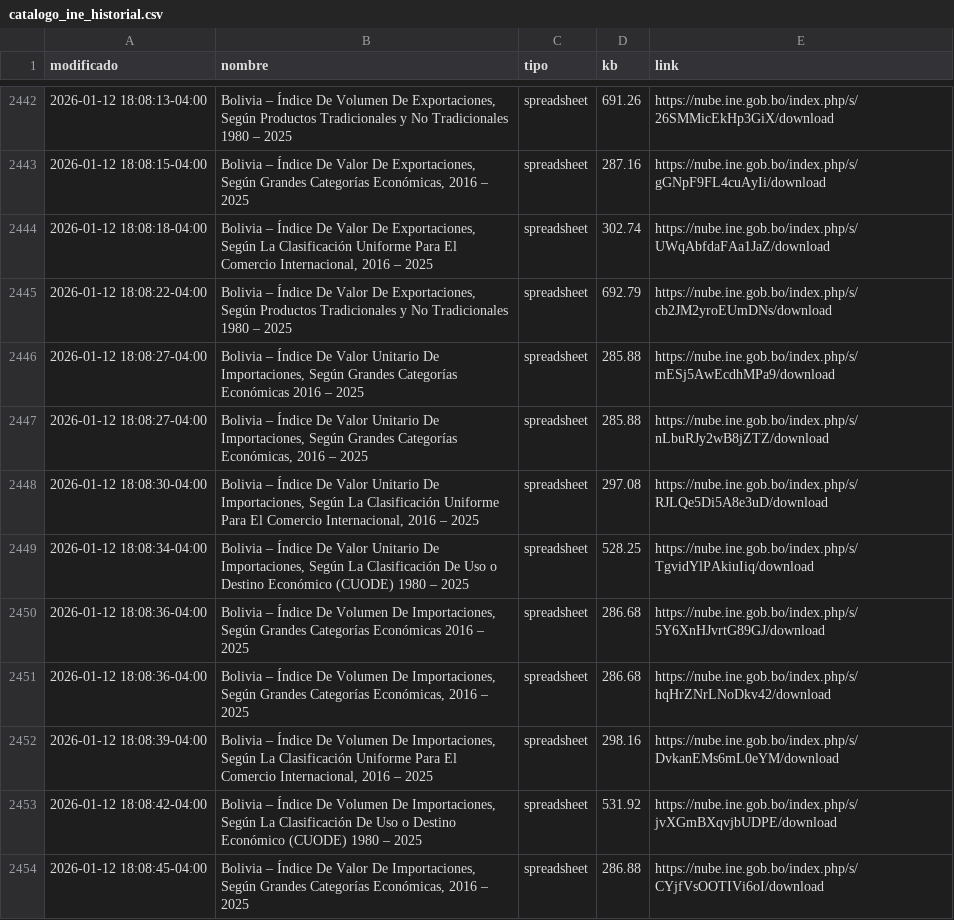
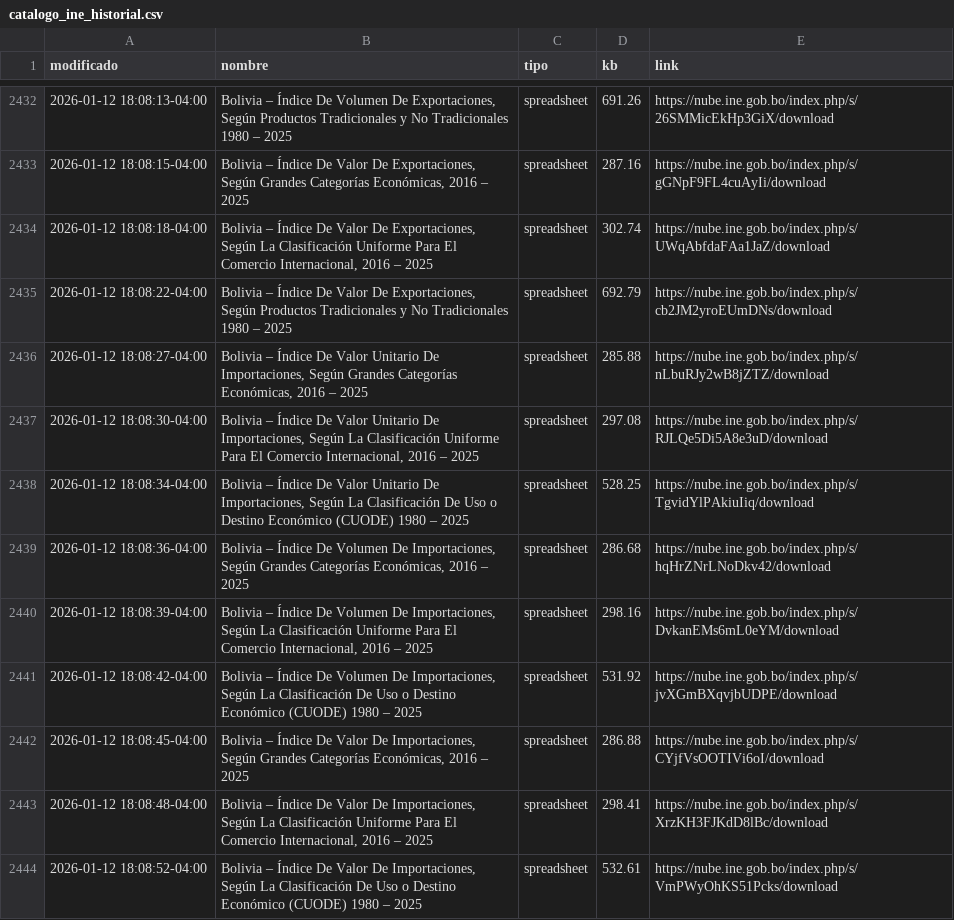
Before and after one commit to mauforonda/catalogo-ine, a CSV file: catalogo_ine_historial.csv, drawn as a sheet; only a part is shown, gaps mark what is left out; the shorter side is filled out with more unchanged rows; removed rows and columns are numbered as before the commit, all else as after; the diff covers the shown part only; the diff names each change by its address in the sheet, - before the commit and + after, or states it on an @@ line.

Commit message:
[skip ci] update

```diff
--- a/catalogo_ine_historial.csv
+++ b/catalogo_ine_historial.csv
-row 2446: 2026-01-12 18:08:27-04:00 | Bolivia – Índice De Valor Unitario De Importaciones, Según Grandes Categorías Económicas 2016 – 2025 | spreadsheet | 285.88 | https://nube.ine.gob.bo/index.php/s/mESj5AwEcdhMPa9/download
-row 2450: 2026-01-12 18:08:36-04:00 | Bolivia – Índice De Volumen De Importaciones, Según Grandes Categorías Económicas 2016 – 2025 | spreadsheet | 286.68 | https://nube.ine.gob.bo/index.php/s/5Y6XnHJvrtG89GJ/download
```
Also changed, not shown: 11 removed rows and 130 moved rows elsewhere in this file.
